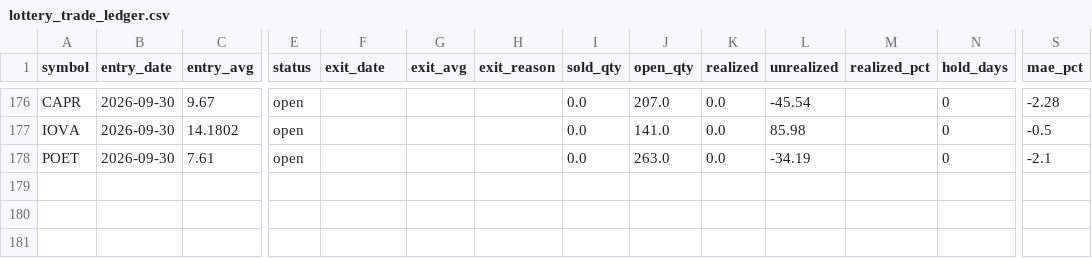
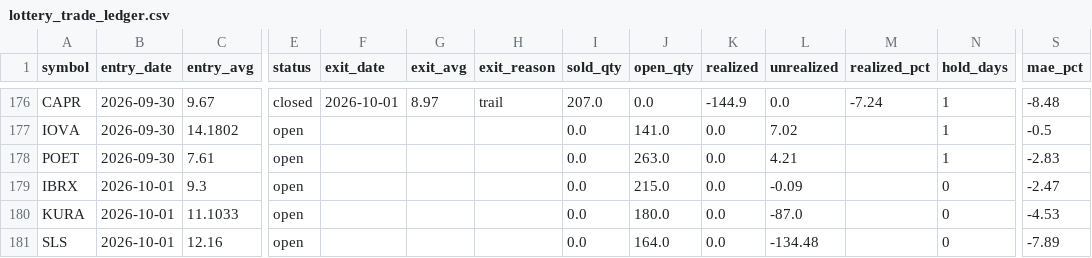
Before and after one commit to maciejmikulewiczpl-ux/Trading, a CSV file: logs/lottery_trade_ledger.csv, drawn as a sheet; only a part is shown, gaps mark what is left out; rows hold the shown columns only; the diff covers the shown part only; the diff names each change by its address in the sheet, - before the commit and + after, or states it on an @@ line.

```diff
--- a/logs/lottery_trade_ledger.csv
+++ b/logs/lottery_trade_ledger.csv
-E176 (status): open
+E176 (status): closed
-F176 (exit_date): (empty)
+F176 (exit_date): 2026-10-01
-G176 (exit_avg): (empty)
+G176 (exit_avg): 8.97
-H176 (exit_reason): (empty)
+H176 (exit_reason): trail
-I176 (sold_qty): 0.0
+I176 (sold_qty): 207.0
-J176 (open_qty): 207.0
+J176 (open_qty): 0.0
-K176 (realized): 0.0
+K176 (realized): -144.9
-L176 (unrealized): -45.54
+L176 (unrealized): 0.0
-M176 (realized_pct): (empty)
+M176 (realized_pct): -7.24
-N176:N178 (hold_days): 0
+N176:N178 (hold_days): 1
-S176 (mae_pct): -2.28
+S176 (mae_pct): -8.48
-L177 (unrealized): 85.98
+L177 (unrealized): 7.02
-L178 (unrealized): -34.19
+L178 (unrealized): 4.21
-S178 (mae_pct): -2.1
+S178 (mae_pct): -2.83
+row 179: IBRX | 2026-10-01 | 9.3 | open |  |  |  | 0.0 | 215.0 | 0.0 | -0.09 |  | 0 | -2.47
+row 180: KURA | 2026-10-01 | 11.1033 | open |  |  |  | 0.0 | 180.0 | 0.0 | -87.0 |  | 0 | -4.53
+row 181: SLS | 2026-10-01 | 12.16 | open |  |  |  | 0.0 | 164.0 | 0.0 | -134.48 |  | 0 | -7.89
```
Also changed, not shown: 57 edited cells elsewhere in this file, 2 other files.
